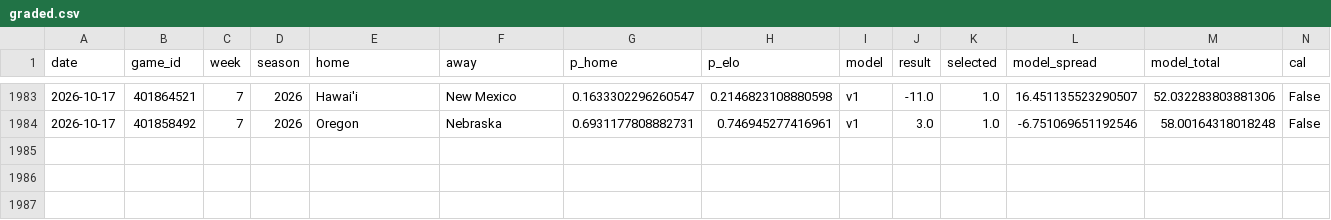
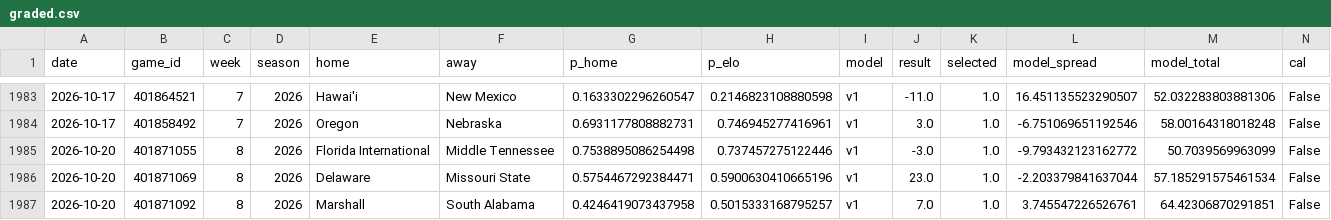
Before and after one commit to azcal/mbm-ncaaf, a CSV file: logs/graded.csv, drawn as a sheet; only a part is shown, gaps mark what is left out; rows hold the shown columns only; the diff names each change by its address in the sheet, - before the commit and + after, or states it on an @@ line.

```diff
--- a/logs/graded.csv
+++ b/logs/graded.csv
+row 1985: 2026-10-20 | 401871055 | 8 | 2026 | Florida International | Middle Tennessee | 0.7538895086254498 | 0.737457275122446 | v1 | -3.0 | 1.0 | -9.793432123162772 | 50.7039569963099 | False
+row 1986: 2026-10-20 | 401871069 | 8 | 2026 | Delaware | Missouri State | 0.5754467292384471 | 0.5900630410665196 | v1 | 23.0 | 1.0 | -2.203379841637044 | 57.185291575461534 | False
+row 1987: 2026-10-20 | 401871092 | 8 | 2026 | Marshall | South Alabama | 0.4246419073437958 | 0.5015333168795257 | v1 | 7.0 | 1.0 | 3.745547226526761 | 64.42306870291851 | False
```
Also changed, not shown: logs/picks.csv, logs/predictions.csv, 2 other files.
